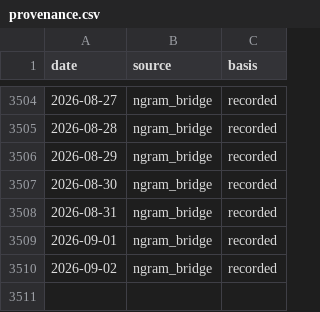
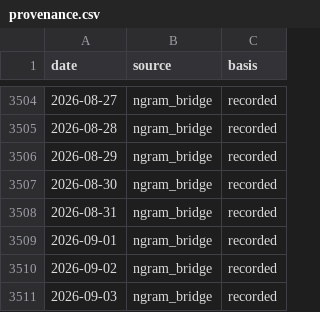
Before and after one commit to PlausibleDissent9/india-geopolitical-risk-monitor, a CSV file: data/raw/provenance.csv, drawn as a sheet; only a part is shown, gaps mark what is left out.

```diff
--- a/data/raw/provenance.csv
+++ b/data/raw/provenance.csv
@@ -3510 +3510,2 @@ date,source,basis
 2026-09-02,ngram_bridge,recorded
+2026-09-03,ngram_bridge,recorded
```
Also changed, not shown: data/raw/gdelt_volume.csv, docs/data/history.csv, 25 other files.
